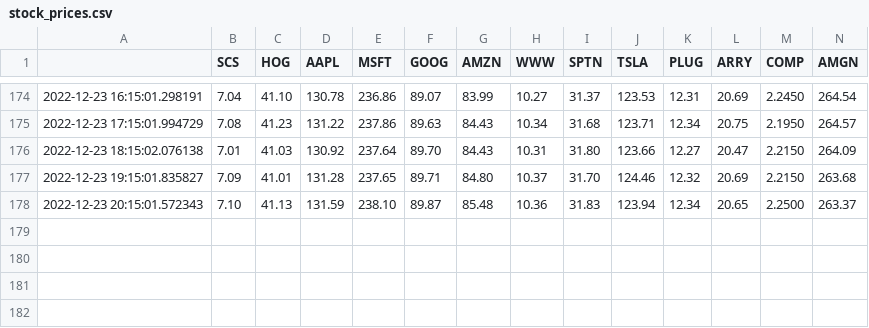
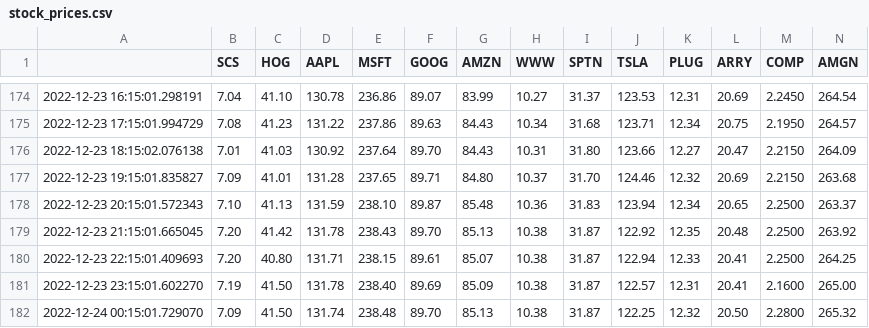
Before and after one commit to pbosker/weather-web-scrape, a CSV file: stocks/stock_prices.csv, drawn as a sheet; only a part is shown, gaps mark what is left out; rows hold the shown columns only; the diff names each change by its address in the sheet, - before the commit and + after, or states it on an @@ line.

```diff
--- a/stocks/stock_prices.csv
+++ b/stocks/stock_prices.csv
+row 179: 2022-12-23 21:15:01.665045 | 7.20 | 41.42 | 131.78 | 238.43 | 89.70 | 85.13 | 10.38 | 31.87 | 122.92 | 12.35 | 20.48 | 2.2500 | 263.92
+row 180: 2022-12-23 22:15:01.409693 | 7.20 | 40.80 | 131.71 | 238.15 | 89.61 | 85.07 | 10.38 | 31.87 | 122.94 | 12.33 | 20.41 | 2.2500 | 264.25
+row 181: 2022-12-23 23:15:01.602270 | 7.19 | 41.50 | 131.78 | 238.40 | 89.69 | 85.09 | 10.38 | 31.87 | 122.57 | 12.31 | 20.41 | 2.1600 | 265.00
+row 182: 2022-12-24 00:15:01.729070 | 7.09 | 41.50 | 131.74 | 238.48 | 89.70 | 85.13 | 10.38 | 31.87 | 122.25 | 12.32 | 20.50 | 2.2800 | 265.32
```
Also changed, not shown: weather_scrape.csv, 1 other file.
